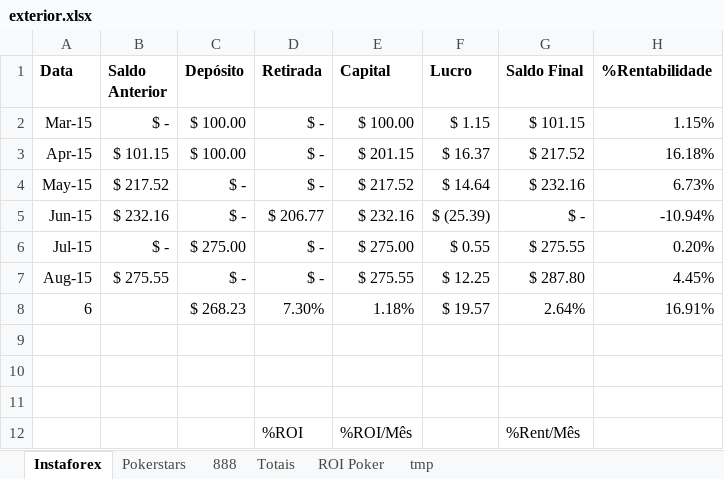
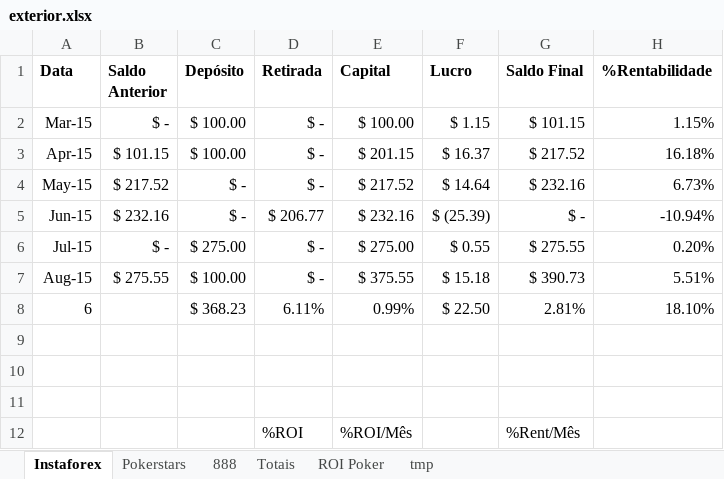
Before and after one commit to bengelbert/ifsc, an Excel workbook: stocks/exterior.xlsx, sheet Instaforex, drawn as a sheet; values as stored, in another font and other column widths than the file's, no borders; table styles not drawn; removed rows and columns are numbered as before the commit, all else as after; the diff names each change by its address in the sheet, - before the commit and + after, or states it on an @@ line.

```diff
--- a/stocks/exterior.xlsx (sheet Instaforex)
+++ b/stocks/exterior.xlsx (sheet Instaforex)
-C7 (Depósito): $ -
+C7 (Depósito): $ 100.00
-E7 (Capital): $ 275.55
+E7 (Capital): $ 375.55
-F7 (Lucro): $ 12.25
+F7 (Lucro): $ 15.18
-G7 (Saldo Final): $ 287.80
+G7 (Saldo Final): $ 390.73
-H7 (%Rentabilidade): 4.45%
+H7 (%Rentabilidade): 5.51%
-row 8: 6 |  | $ 268.23 | 7.30% | 1.18% | $ 19.57 | 2.64% | 16.91%
+row 8: 6 |  | $ 368.23 | 6.11% | 0.99% | $ 22.50 | 2.81% | 18.10%
```
Also changed, not shown: sheet ROI Poker, sheet Totais, sheet Pokerstars, 1 other file.
